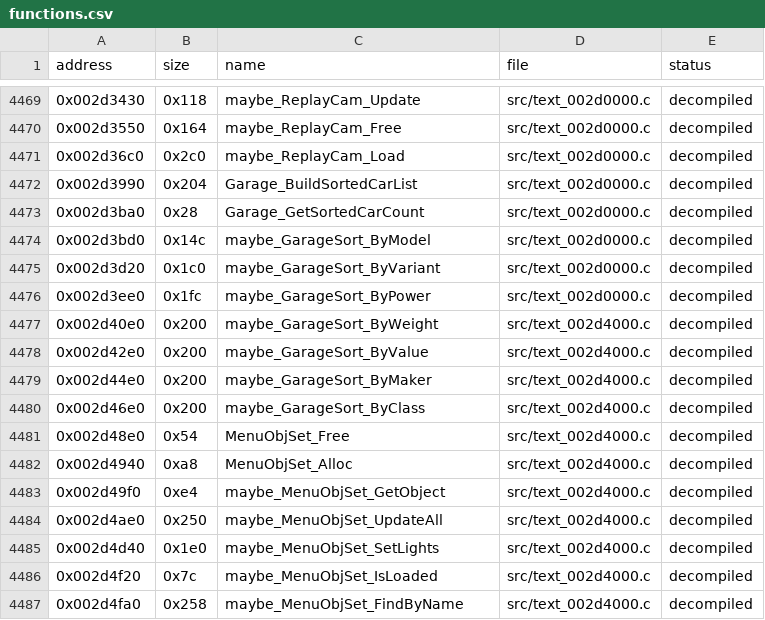
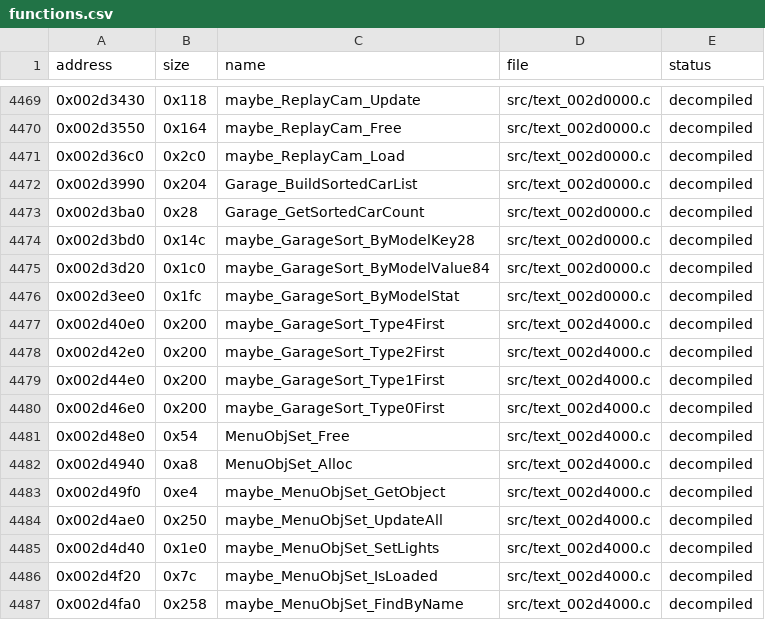
Before and after one commit to ShawnDarr96/Kaido-Decomp-Racer, a CSV file: decomp/functions.csv, drawn as a sheet; only a part is shown, gaps mark what is left out.

```diff
--- a/decomp/functions.csv
+++ b/decomp/functions.csv
@@ -4473,9 +4473,9 @@ address,size,name,file,status
 0x002d3ba0,0x28,Garage_GetSortedCarCount,src/text_002d0000.c,decompiled
-0x002d3bd0,0x14c,maybe_GarageSort_ByModel,src/text_002d0000.c,decompiled
-0x002d3d20,0x1c0,maybe_GarageSort_ByVariant,src/text_002d0000.c,decompiled
-0x002d3ee0,0x1fc,maybe_GarageSort_ByPower,src/text_002d0000.c,decompiled
-0x002d40e0,0x200,maybe_GarageSort_ByWeight,src/text_002d4000.c,decompiled
-0x002d42e0,0x200,maybe_GarageSort_ByValue,src/text_002d4000.c,decompiled
-0x002d44e0,0x200,maybe_GarageSort_ByMaker,src/text_002d4000.c,decompiled
-0x002d46e0,0x200,maybe_GarageSort_ByClass,src/text_002d4000.c,decompiled
+0x002d3bd0,0x14c,maybe_GarageSort_ByModelKey28,src/text_002d0000.c,decompiled
+0x002d3d20,0x1c0,maybe_GarageSort_ByModelValue84,src/text_002d0000.c,decompiled
+0x002d3ee0,0x1fc,maybe_GarageSort_ByModelStat,src/text_002d0000.c,decompiled
+0x002d40e0,0x200,maybe_GarageSort_Type4First,src/text_002d4000.c,decompiled
+0x002d42e0,0x200,maybe_GarageSort_Type2First,src/text_002d4000.c,decompiled
+0x002d44e0,0x200,maybe_GarageSort_Type1First,src/text_002d4000.c,decompiled
+0x002d46e0,0x200,maybe_GarageSort_Type0First,src/text_002d4000.c,decompiled
 0x002d48e0,0x54,MenuObjSet_Free,src/text_002d4000.c,decompiled
```
Also changed, not shown: config/symbols.csv, decomp/xrefs.csv, 3 other files.
